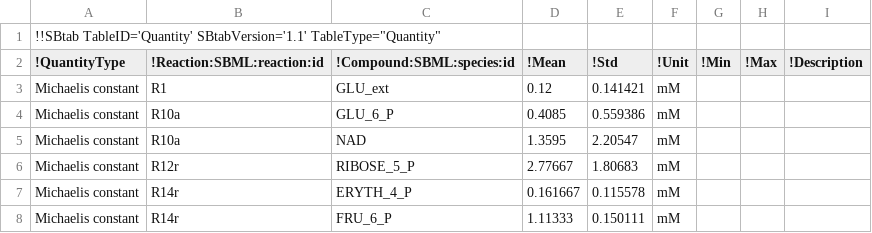
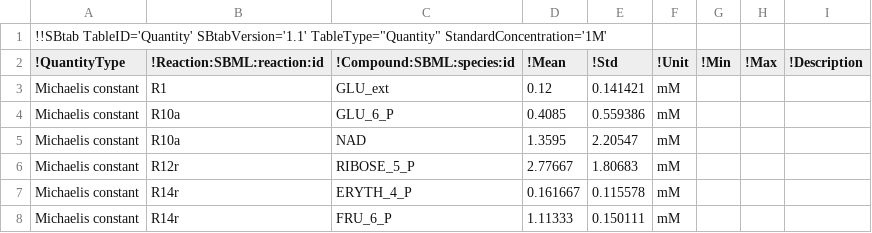
Before and after one commit to liebermeister/enzyme-cost-minimization, a TSV file: resources/models/escherichia-coli_wortel_2018/escherichia-coli_wortel_2018_data.tsv, drawn as a sheet; only a part is shown.

```diff
--- a/resources/models/escherichia-coli_wortel_2018/escherichia-coli_wortel_2018_data.tsv
+++ b/resources/models/escherichia-coli_wortel_2018/escherichia-coli_wortel_2018_data.tsv
@@ -1,2 +1,2 @@
-!!SBtab TableID='Quantity' SBtabVersion='1.1' TableType="Quantity"
+!!SBtab TableID='Quantity' SBtabVersion='1.1' TableType="Quantity" StandardConcentration='1M'
 !QuantityType	!Reaction:SBML:reaction:id	!Compound:SBML:species:id	!Mean	!Std	!Unit	!Min	!Max	!Description
```
Also changed, not shown: resources/data/data-thermodynamic/obd_pathways_GFE.tsv, resources/models/escherichia-coli_noor_2016/escherichia-coli_noor_2016_2016_data.tsv, 3 other files.
